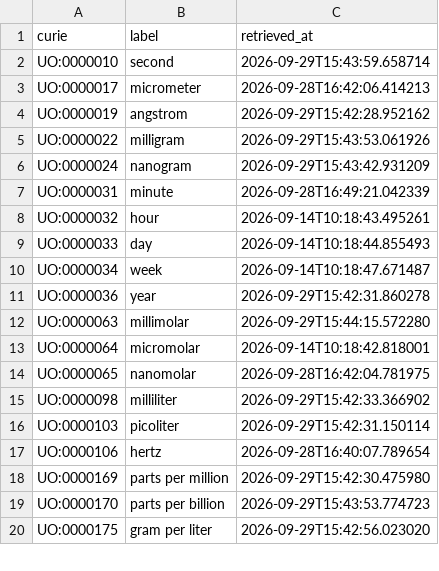
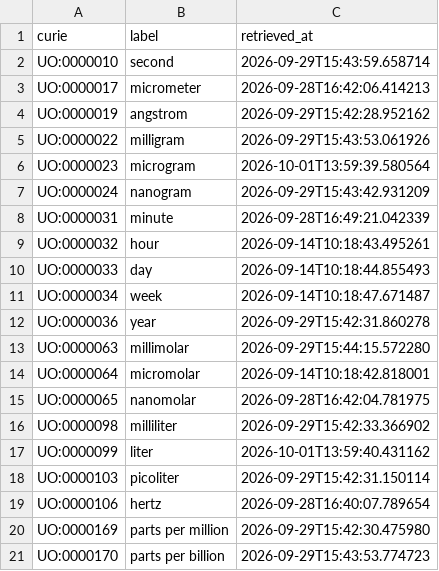
Before and after one commit to EHS-Data-Standards/somamech, a CSV file: cache/uo/terms.csv, drawn as a sheet; only a part is shown; the shorter side is filled out with more unchanged rows.

```diff
--- a/cache/uo/terms.csv
+++ b/cache/uo/terms.csv
@@ -5,2 +5,3 @@ UO:0000019,angstrom,2026-09-29T15:42:28.952162
 UO:0000022,milligram,2026-09-29T15:43:53.061926
+UO:0000023,microgram,2026-10-01T13:59:39.580564
 UO:0000024,nanogram,2026-09-29T15:43:42.931209
@@ -15,2 +16,3 @@ UO:0000065,nanomolar,2026-09-28T16:42:04.781975
 UO:0000098,milliliter,2026-09-29T15:42:33.366902
+UO:0000099,liter,2026-10-01T13:59:40.431162
 UO:0000103,picoliter,2026-09-29T15:42:31.150114
```
Also changed, not shown: cache/envo/terms.csv, 3 other files.
